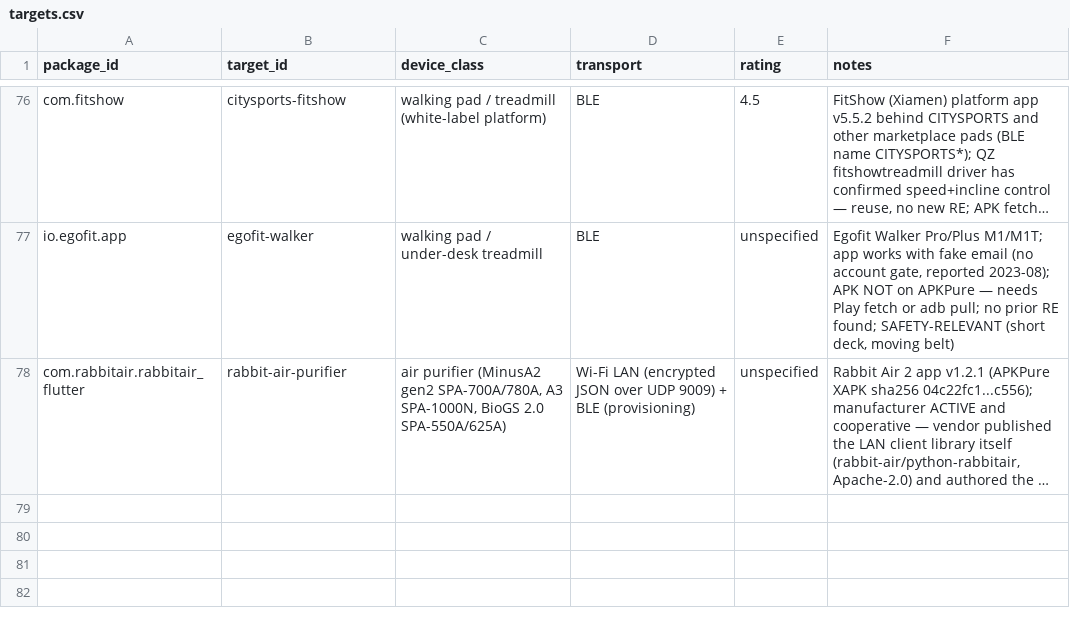
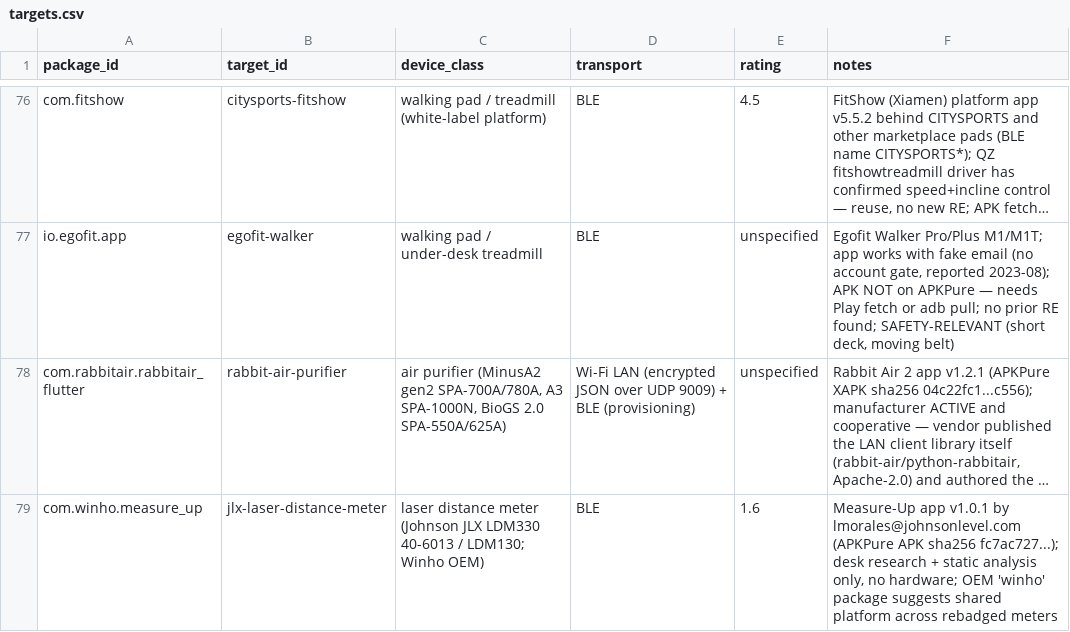
Before and after one commit to liberatedbread/liberatedbread-protocol-specs, a CSV file: targets/targets.csv, drawn as a sheet; only a part is shown, gaps mark what is left out; long unchanged cells end in …; the diff names each change by its address in the sheet, - before the commit and + after, or states it on an @@ line.

```diff
--- a/targets/targets.csv
+++ b/targets/targets.csv
+row 79: com.winho.measure_up | jlx-laser-distance-meter | laser distance meter (Johnson JLX LDM330 40-6013 / LDM130; Winho OEM) | BLE | 1.6 | Measure-Up app v1.0.1 by lmorales@johnsonlevel.com (APKPure APK sha256 fc7ac727...); desk research + static analysis only, no hardware; OEM 'winho' package suggests shared platform across rebadged meters
```
Also changed, not shown: 15 other files.
